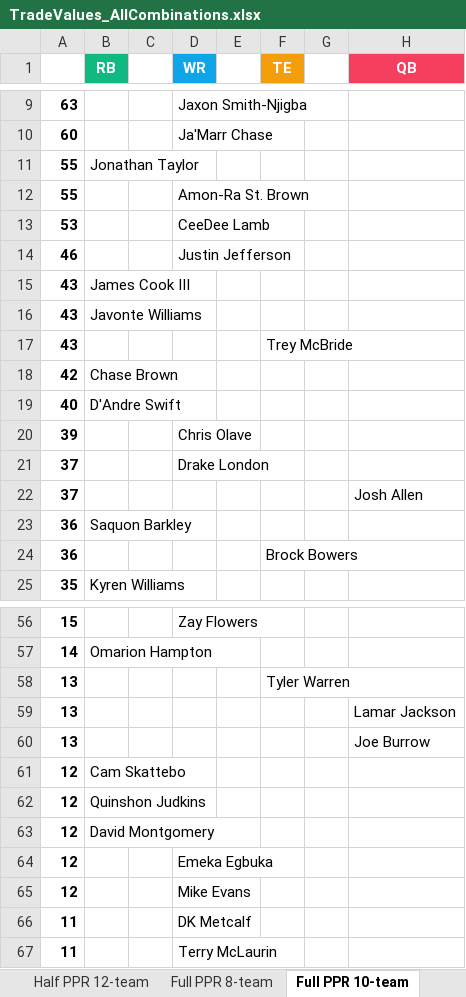
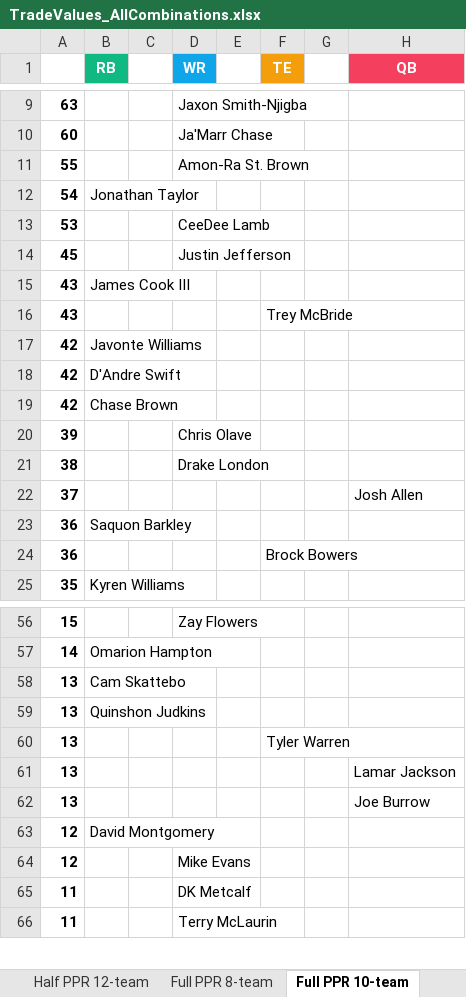
Before and after one commit to seoularpro/OddsVis, an Excel workbook: TradeValueSheets/TradeValues_AllCombinations.xlsx, sheet Full PPR 10-team, drawn as a sheet; only a part is shown, gaps mark what is left out; values as stored, in another font and other column widths than the file's, no borders; removed rows and columns are numbered as before the commit, all else as after; the diff covers the shown part only; the diff names each change by its address in the sheet, - before the commit and + after, or states it on an @@ line.

```diff
--- a/TradeValueSheets/TradeValues_AllCombinations.xlsx (sheet Full PPR 10-team)
+++ b/TradeValueSheets/TradeValues_AllCombinations.xlsx (sheet Full PPR 10-team)
-row 11: 55 | Jonathan Taylor
+row 12: 54 | Jonathan Taylor
-A14: 46
+A14: 45
-row 16: 43 | Javonte Williams
+row 17: 42 | Javonte Williams
+row 18: 42 | D'Andre Swift
-row 19: 40 | D'Andre Swift
-A21: 37
+A21: 38
+row 58: 13 | Cam Skattebo
+row 59: 13 | Quinshon Judkins
-row 61: 12 | Cam Skattebo
-row 62: 12 | Quinshon Judkins
-row 64: 12 |  |  | Emeka Egbuka
```
Also changed, not shown: 3 added rows, 2 removed rows and 2 edited cells elsewhere in this sheet, sheet Full PPR 12-team, sheet Half PPR 12-team, sheet Full PPR 8-team, sheet Standard 10-team, sheet Half PPR 8-team, sheet Standard 8-team, 2 more sheets, TradeValueSheets/TradeValues_FullPPR_10team.xlsx, TradeValueSheets/TradeValues_FullPPR_12team.xlsx, 18 other files.
